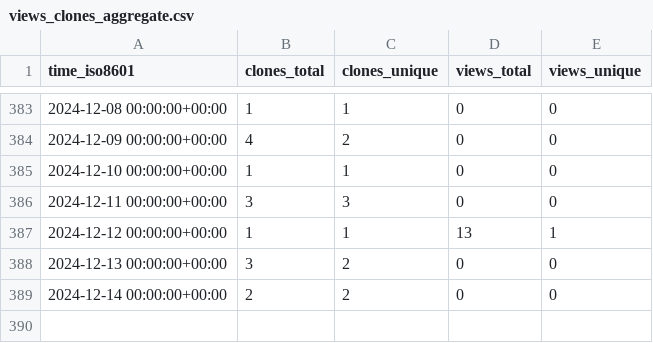
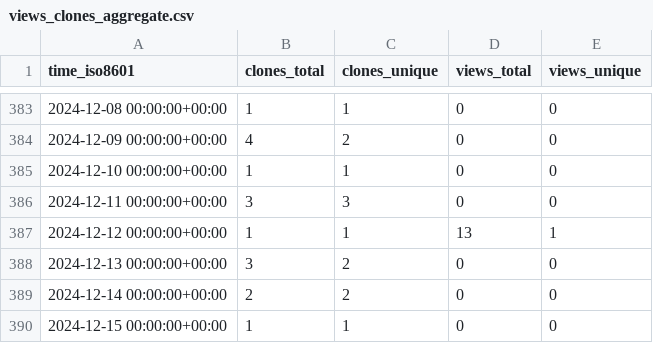
Before and after one commit to tobbie/chat-app, a CSV file: tobbie/nodejs-chat-app/ghrs-data/views_clones_aggregate.csv, drawn as a sheet; only a part is shown, gaps mark what is left out; the diff names each change by its address in the sheet, - before the commit and + after, or states it on an @@ line.

```diff
--- a/tobbie/nodejs-chat-app/ghrs-data/views_clones_aggregate.csv
+++ b/tobbie/nodejs-chat-app/ghrs-data/views_clones_aggregate.csv
+row 390: 2024-12-15 00:00:00+00:00 | 1 | 1 | 0 | 0
```
Also changed, not shown: 1 other file.
